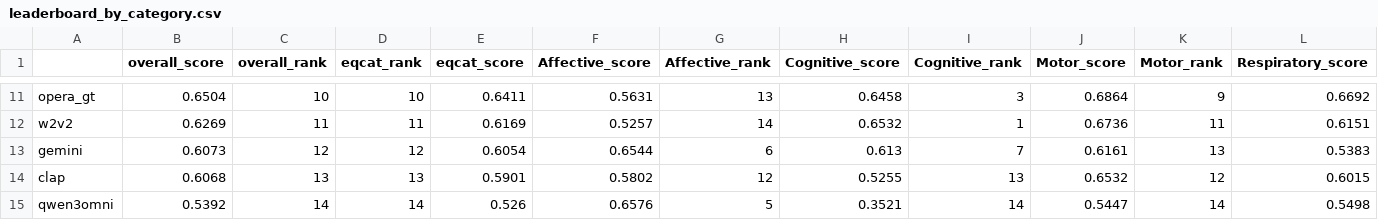
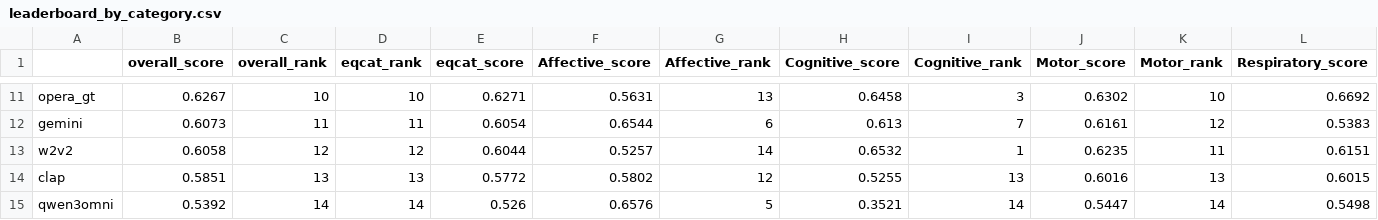
Before and after one commit to chai-toronto/SpeechDx, a CSV file: leaderboard_by_category.csv, drawn as a sheet; only a part is shown, gaps mark what is left out; removed rows and columns are numbered as before the commit, all else as after; rows hold the shown columns only; the diff covers the shown part only; the diff names each change by its address in the sheet, - before the commit and + after, or states it on an @@ line.

```diff
--- a/leaderboard_by_category.csv
+++ b/leaderboard_by_category.csv
-B11 (overall_score): 0.6504
+B11 (overall_score): 0.6267
-E11 (eqcat_score): 0.6411
+E11 (eqcat_score): 0.6271
-J11 (Motor_score): 0.6864
+J11 (Motor_score): 0.6302
-K11 (Motor_rank): 9
+K11 (Motor_rank): 10
-row 12: w2v2 | 0.6269 | 11 | 11 | 0.6169 | 0.5257 | 14 | 0.6532 | 1 | 0.6736 | 11 | 0.6151
-C12 (overall_rank): 12
+C12 (overall_rank): 11
-D12 (eqcat_rank): 12
+D12 (eqcat_rank): 11
-K12 (Motor_rank): 13
+K12 (Motor_rank): 12
+row 13: w2v2 | 0.6058 | 12 | 12 | 0.6044 | 0.5257 | 14 | 0.6532 | 1 | 0.6235 | 11 | 0.6151
-B14 (overall_score): 0.6068
+B14 (overall_score): 0.5851
-E14 (eqcat_score): 0.5901
+E14 (eqcat_score): 0.5772
-J14 (Motor_score): 0.6532
+J14 (Motor_score): 0.6016
-K14 (Motor_rank): 12
+K14 (Motor_rank): 13
```
Also changed, not shown: 1 added row, 1 removed row and 30 edited cells elsewhere in this file, leaderboard.csv, leaderboard_by_rank.csv, 2 other files.
